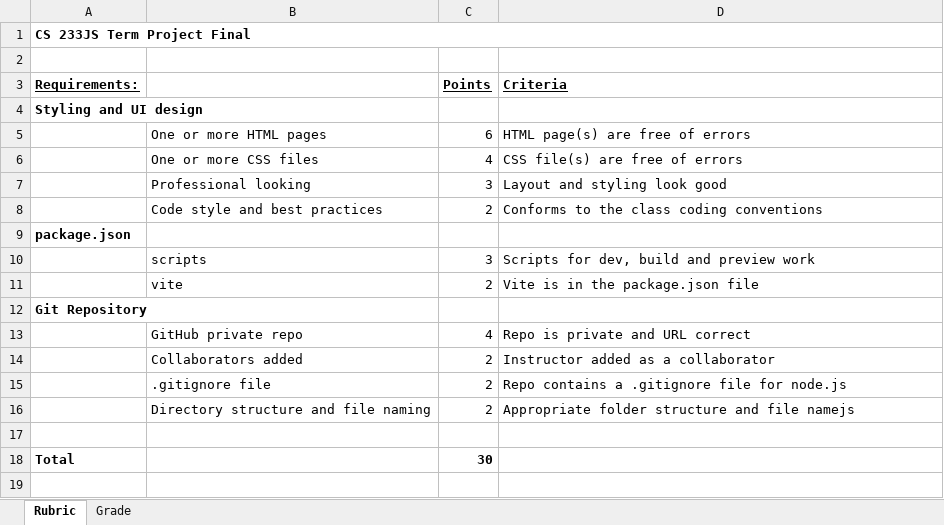
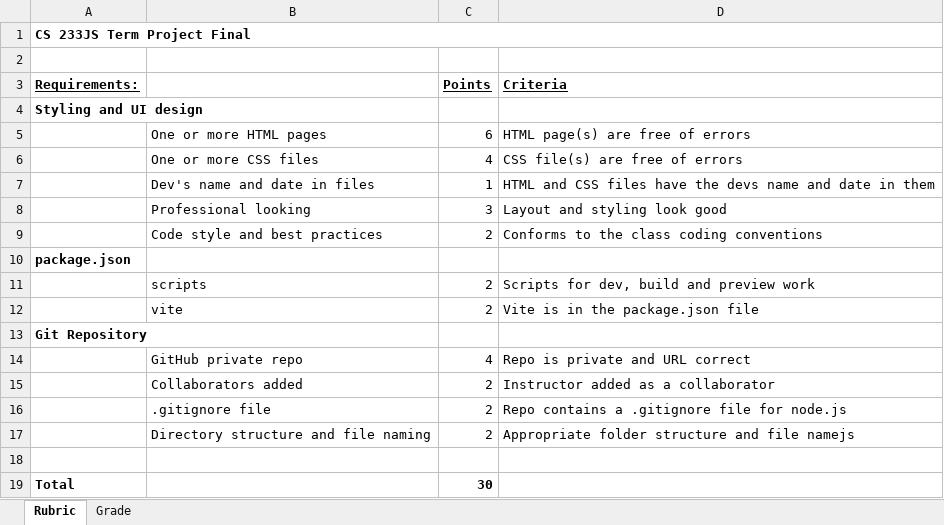
Before and after one commit to ProfBird/CS233JS-AI_Grading, an Excel workbook: configs/TermProject/DevEnvAndStaticSite/CS233JS_TermProjectDevEnv_Rubric.xlsm, sheet Rubric, drawn as a sheet; values as stored, in another font and other column widths than the file's, no borders; addresses are those after the commit; the diff names each change by its address in the sheet, - before the commit and + after, or states it on an @@ line.

Commit message:
Added modules for grading CSS, HTML and file and folder names

```diff
--- a/configs/TermProject/DevEnvAndStaticSite/CS233JS_TermProjectDevEnv_Rubric.xlsm (sheet Rubric)
+++ b/configs/TermProject/DevEnvAndStaticSite/CS233JS_TermProjectDevEnv_Rubric.xlsm (sheet Rubric)
+row 7:  | Dev's name and date in files | 1 | HTML and CSS files have the devs name and date in them
-C11 (Points): 3
+C11 (Points): 2
```
Also changed, not shown: sheet Grade, charts or pictures, 16 other files.
